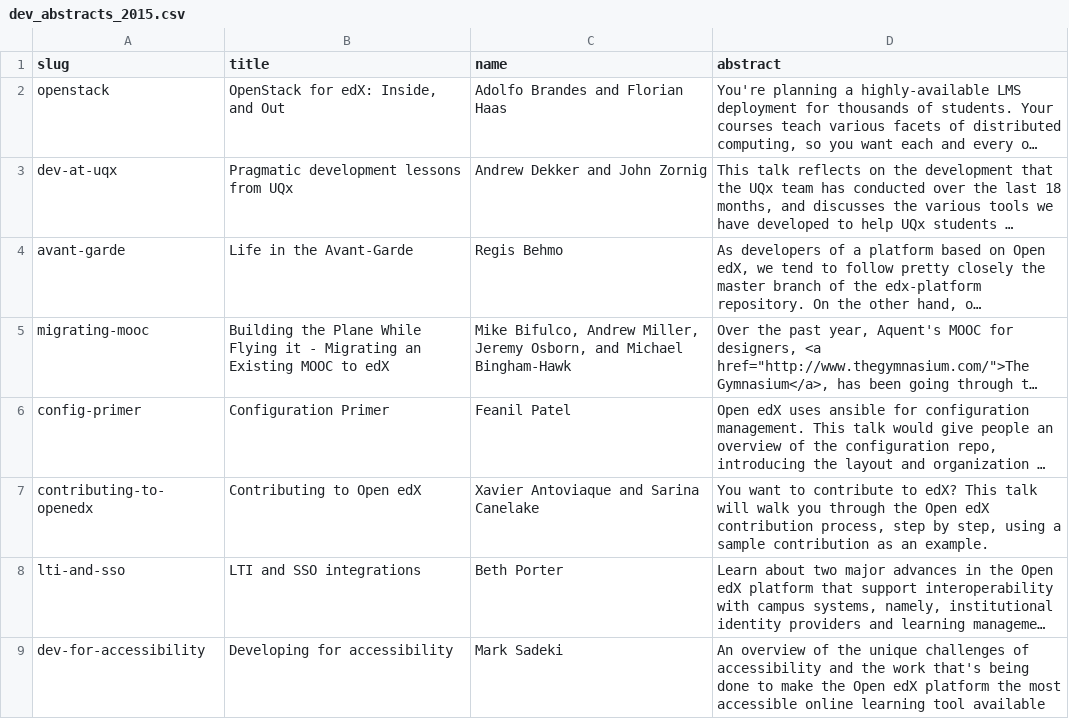
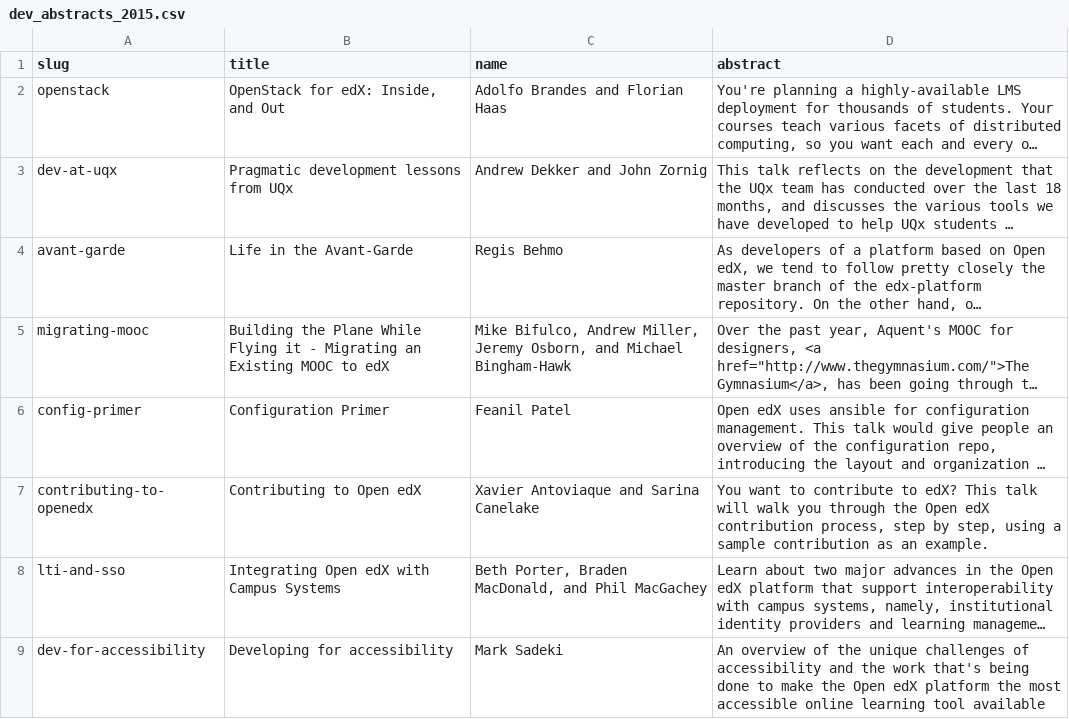
Before and after one commit to openedx-unsupported/openedx-conference-pages, a CSV file: _data/dev_abstracts_2015.csv, drawn as a sheet; long unchanged cells end in …; the diff names each change by its address in the sheet, - before the commit and + after, or states it on an @@ line.

Commit message:
Update abstract title and author for lti/sso

```diff
--- a/_data/dev_abstracts_2015.csv
+++ b/_data/dev_abstracts_2015.csv
-B8 (title): LTI and SSO integrations
+B8 (title): Integrating Open edX with Campus Systems
-C8 (name): Beth Porter
+C8 (name): Beth Porter, Braden MacDonald, and Phil MacGachey
```
